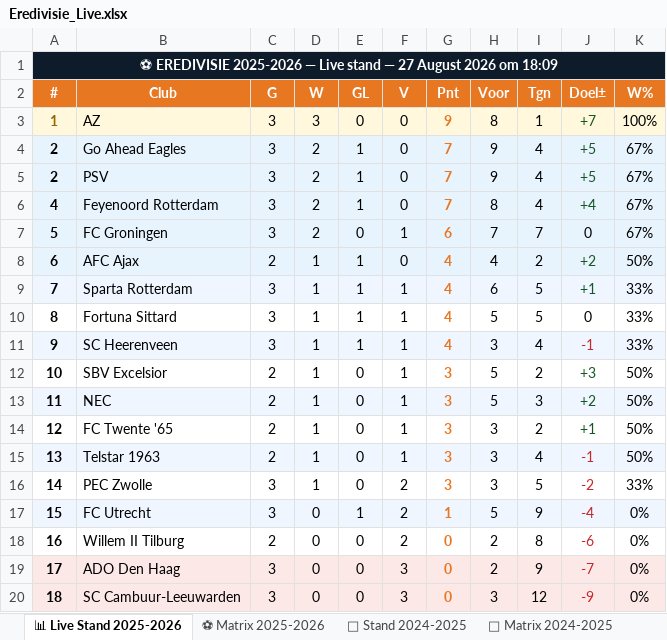
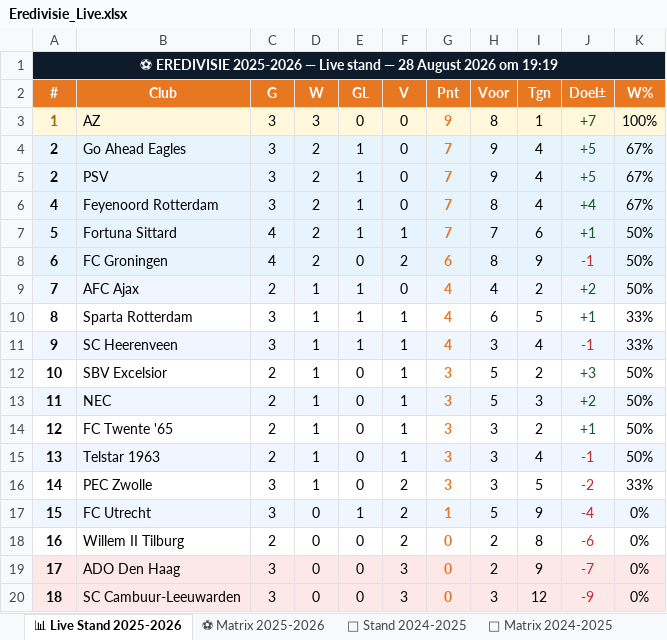
Before and after one commit to Graceland1502/Eredivisie, an Excel workbook: Eredivisie_Live.xlsx, sheet 📊 Live Stand 2025-2026, drawn as a sheet; values as stored, in another font and other column widths than the file's, no borders; the diff names each change by its address in the sheet, - before the commit and + after, or states it on an @@ line.

Commit message:
Eredivisie bijgewerkt 28-08-2026 19:19

```diff
--- a/Eredivisie_Live.xlsx (sheet 📊 Live Stand 2025-2026)
+++ b/Eredivisie_Live.xlsx (sheet 📊 Live Stand 2025-2026)
-A1 (#): …stand — 27 August 2026 om 18:09
+A1 (#): …stand — 28 August 2026 om 19:19
-B7 (Club): FC Groningen
+B7 (Club): Fortuna Sittard
-C7 (G): 3
+C7 (G): 4
-E7 (GL): 0
+E7 (GL): 1
-G7 (Pnt): 6
+G7 (Pnt): 7
-I7 (Tgn): 7
+I7 (Tgn): 6
-J7 (Doel±): 0
+J7 (Doel±): +1
-J7 text colour: black
+J7 text colour: #155724
-K7 (W%): 67%
+K7 (W%): 50%
-B8 (Club): AFC Ajax
+B8 (Club): FC Groningen
-C8 (G): 2
+C8 (G): 4
-D8 (W): 1
+D8 (W): 2
-E8 (GL): 1
+E8 (GL): 0
-F8 (V): 0
+F8 (V): 2
-G8 (Pnt): 4
+G8 (Pnt): 6
-H8 (Voor): 4
+H8 (Voor): 8
-I8 (Tgn): 2
+I8 (Tgn): 9
-J8 (Doel±): +2
+J8 (Doel±): -1
-J8 text colour: #155724
+J8 text colour: #C62828
-B9 (Club): Sparta Rotterdam
+B9 (Club): AFC Ajax
-C9 (G): 3
+C9 (G): 2
-F9 (V): 1
+F9 (V): 0
-H9 (Voor): 6
+H9 (Voor): 4
-I9 (Tgn): 5
+I9 (Tgn): 2
-J9 (Doel±): +1
+J9 (Doel±): +2
-K9 (W%): 33%
+K9 (W%): 50%
-B10 (Club): Fortuna Sittard
+B10 (Club): Sparta Rotterdam
-H10 (Voor): 5
+H10 (Voor): 6
-J10 (Doel±): 0
+J10 (Doel±): +1
-J10 text colour: black
+J10 text colour: #155724
```
Also changed, not shown: sheet ⚽ Matrix 2025-2026.
